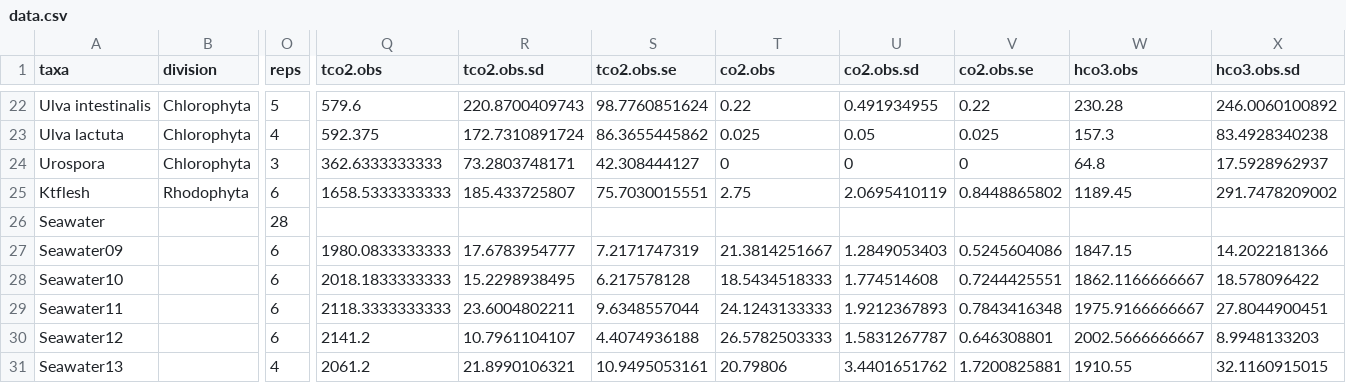
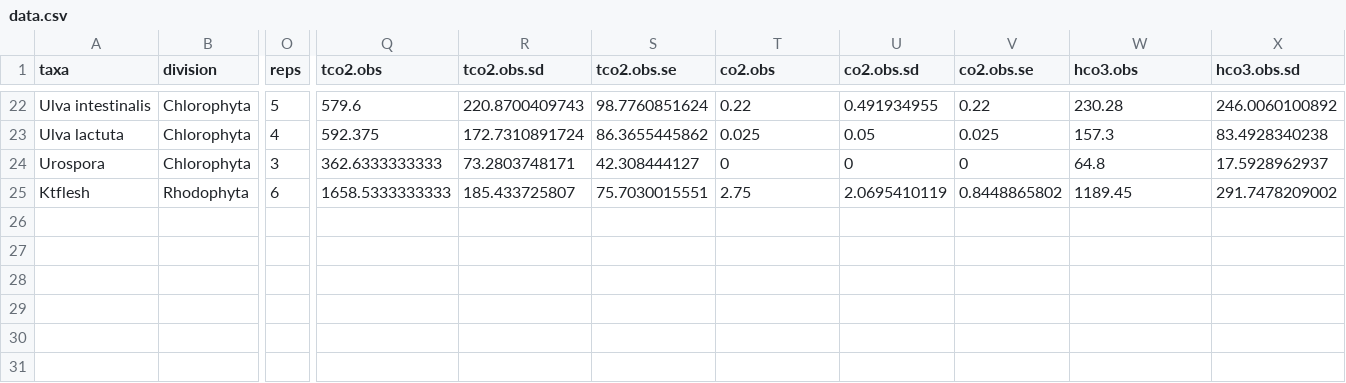
Before and after one commit to cstepien/Shiny-Seaweed-Alkalinity-Feedbacks, a CSV file: data.csv, drawn as a sheet; only a part is shown, gaps mark what is left out; rows hold the shown columns only; the diff names each change by its address in the sheet, - before the commit and + after, or states it on an @@ line.

```diff
--- a/data.csv
+++ b/data.csv
-row 26: Seawater |  | 28
-row 27: Seawater09 |  | 6 | 1980.0833333333 | 17.6783954777 | 7.2171747319 | 21.3814251667 | 1.2849053403 | 0.5245604086 | 1847.15 | 14.2022181366
-row 28: Seawater10 |  | 6 | 2018.1833333333 | 15.2298938495 | 6.217578128 | 18.5434518333 | 1.774514608 | 0.7244425551 | 1862.1166666667 | 18.578096422
-row 29: Seawater11 |  | 6 | 2118.3333333333 | 23.6004802211 | 9.6348557044 | 24.1243133333 | 1.9212367893 | 0.7843416348 | 1975.9166666667 | 27.8044900451
-row 30: Seawater12 |  | 6 | 2141.2 | 10.7961104107 | 4.4074936188 | 26.5782503333 | 1.5831267787 | 0.646308801 | 2002.5666666667 | 8.9948133203
-row 31: Seawater13 |  | 4 | 2061.2 | 21.8990106321 | 10.9495053161 | 20.79806 | 3.4401651762 | 1.7200825881 | 1910.55 | 32.1160915015
```
Also changed, not shown: 1 other file.
